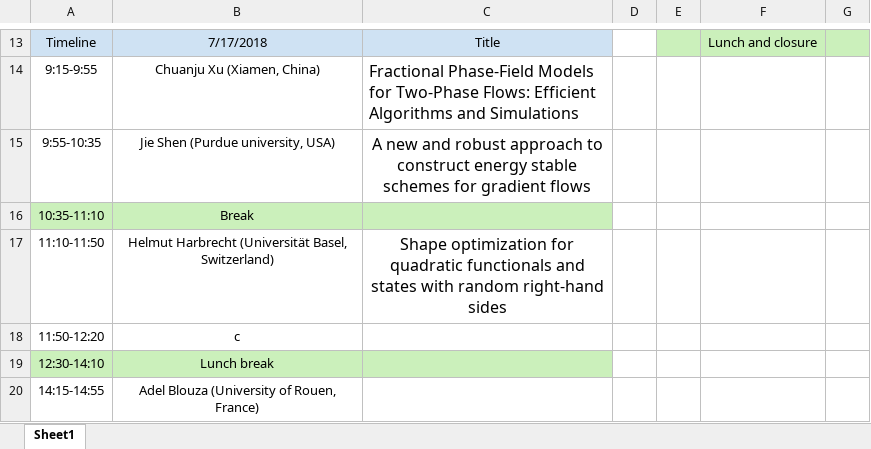
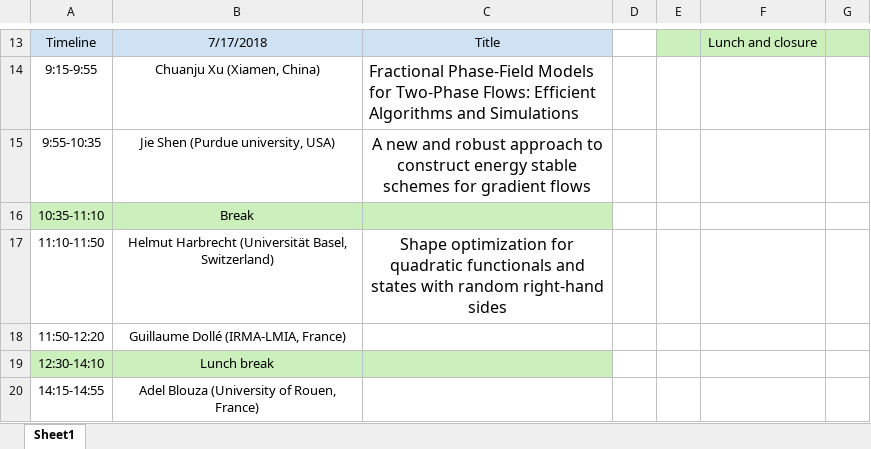
Before and after one commit to Zbelhach/Numach2017, an Excel workbook: NumachProgrammeBis.xlsx, sheet Sheet1, drawn as a sheet; only a part is shown, gaps mark what is left out; values as stored, in another font and other column widths than the file's, no borders; the diff names each change by its address in the sheet, - before the commit and + after, or states it on an @@ line.

```diff
--- a/NumachProgrammeBis.xlsx (sheet Sheet1)
+++ b/NumachProgrammeBis.xlsx (sheet Sheet1)
-B18: c
+B18: Guillaume Dollé (IRMA-LMIA, France)
```
Also changed, not shown: 2 other files.
